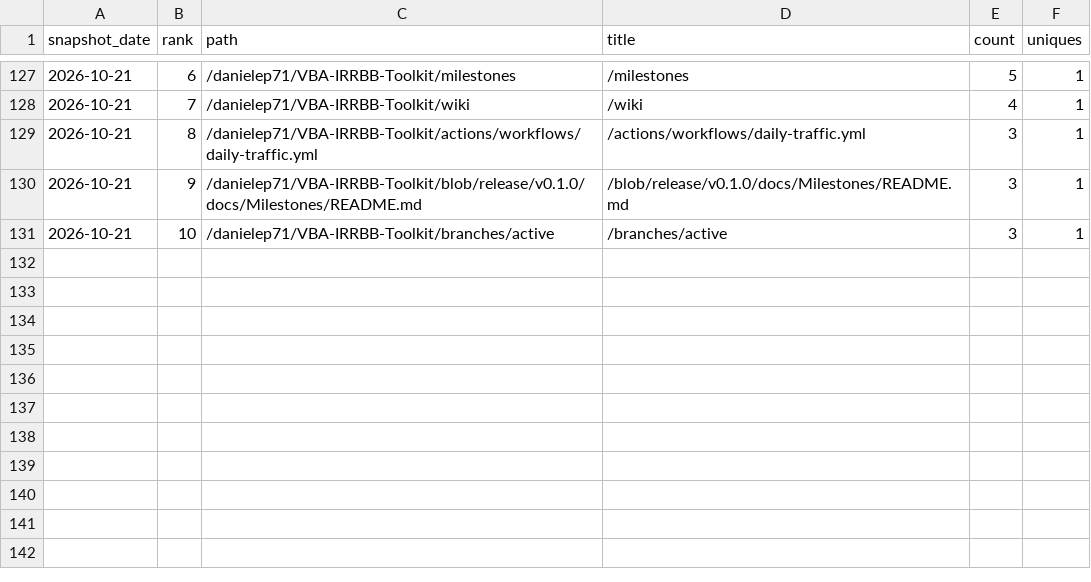
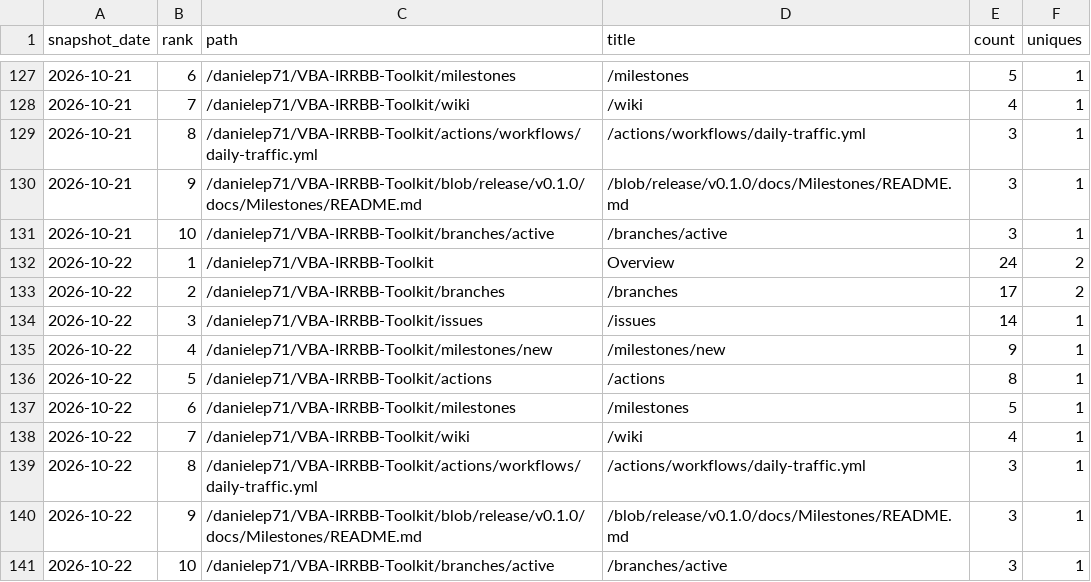
Before and after one commit to danielep71/K-IRRBB-NMDs, a CSV file: data/popular_paths.csv, drawn as a sheet; only a part is shown, gaps mark what is left out; the diff names each change by its address in the sheet, - before the commit and + after, or states it on an @@ line.

```diff
--- a/data/popular_paths.csv
+++ b/data/popular_paths.csv
+row 132: 2026-10-22 | 1 | /danielep71/VBA-IRRBB-Toolkit | Overview | 24 | 2
+row 133: 2026-10-22 | 2 | /danielep71/VBA-IRRBB-Toolkit/branches | /branches | 17 | 2
+row 134: 2026-10-22 | 3 | /danielep71/VBA-IRRBB-Toolkit/issues | /issues | 14 | 1
+row 135: 2026-10-22 | 4 | /danielep71/VBA-IRRBB-Toolkit/milestones/new | /milestones/new | 9 | 1
+row 136: 2026-10-22 | 5 | /danielep71/VBA-IRRBB-Toolkit/actions | /actions | 8 | 1
+row 137: 2026-10-22 | 6 | /danielep71/VBA-IRRBB-Toolkit/milestones | /milestones | 5 | 1
+row 138: 2026-10-22 | 7 | /danielep71/VBA-IRRBB-Toolkit/wiki | /wiki | 4 | 1
+row 139: 2026-10-22 | 8 | /danielep71/VBA-IRRBB-Toolkit/actions/workflows/daily-traffic.yml | /actions/workflows/daily-traffic.yml | 3 | 1
+row 140: 2026-10-22 | 9 | /danielep71/VBA-IRRBB-Toolkit/blob/release/v0.1.0/docs/Milestones/README.md | /blob/release/v0.1.0/docs/Milestones/README.md | 3 | 1
+row 141: 2026-10-22 | 10 | /danielep71/VBA-IRRBB-Toolkit/branches/active | /branches/active | 3 | 1
```
Also changed, not shown: data/referrers.csv, data/traffic.csv, 2 other files.
